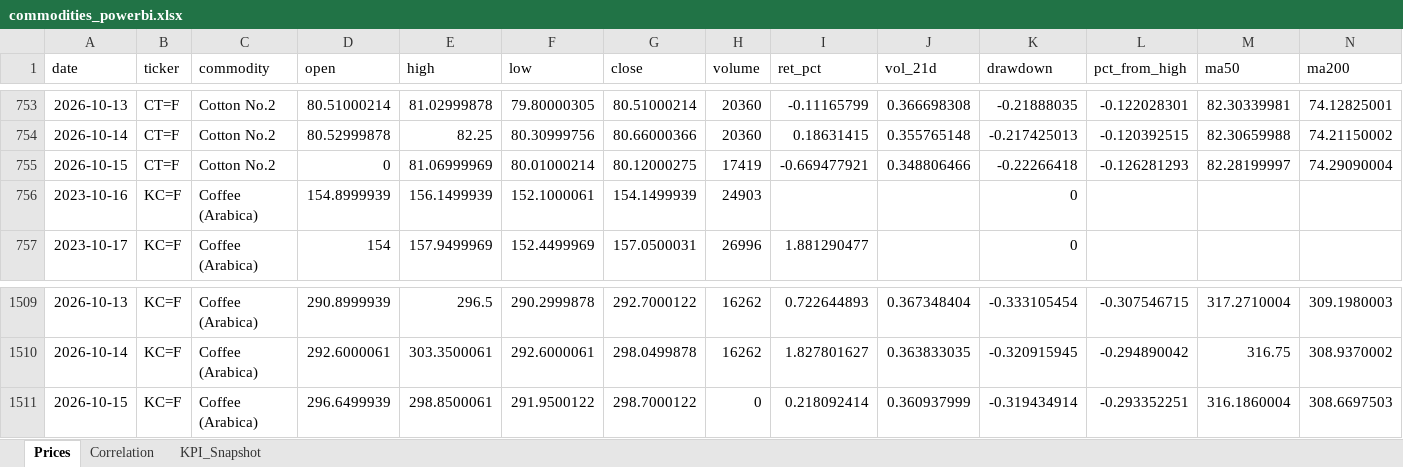
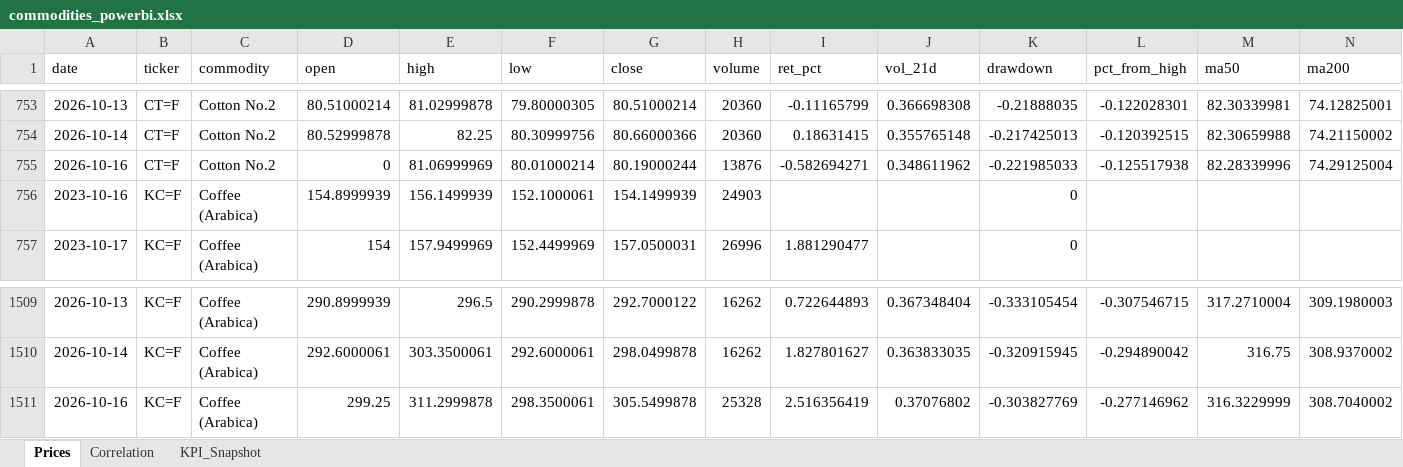
Before and after one commit to rodrigo-carfon/rodrigo-carfon.github.io, an Excel workbook: commodity-risk-dashboard/data/commodities_powerbi.xlsx, sheet Prices, drawn as a sheet; only a part is shown, gaps mark what is left out; values as stored, in another font and other column widths than the file's, no borders; removed rows and columns are numbered as before the commit, all else as after; rows hold the shown columns only; the diff names each change by its address in the sheet, - before the commit and + after, or states it on an @@ line.

```diff
--- a/commodity-risk-dashboard/data/commodities_powerbi.xlsx (sheet Prices)
+++ b/commodity-risk-dashboard/data/commodities_powerbi.xlsx (sheet Prices)
-row 755: 2026-10-15 | CT=F | Cotton No.2 | 0 | 81.06999969 | 80.01000214 | 80.12000275 | 17419 | -0.669477921 | 0.348806466 | -0.22266418 | -0.126281293 | 82.28199997 | 74.29090004
+row 755: 2026-10-16 | CT=F | Cotton No.2 | 0 | 81.06999969 | 80.01000214 | 80.19000244 | 13876 | -0.582694271 | 0.348611962 | -0.221985033 | -0.125517938 | 82.28339996 | 74.29125004
-row 1511: 2026-10-15 | KC=F | Coffee (Arabica) | 296.6499939 | 298.8500061 | 291.9500122 | 298.7000122 | 0 | 0.218092414 | 0.360937999 | -0.319434914 | -0.293352251 | 316.1860004 | 308.6697503
+row 1511: 2026-10-16 | KC=F | Coffee (Arabica) | 299.25 | 311.2999878 | 298.3500061 | 305.5499878 | 25328 | 2.516356419 | 0.37076802 | -0.303827769 | -0.277146962 | 316.3229999 | 308.7040002
```
Also changed, not shown: sheet KPI_Snapshot, 5 other files.
